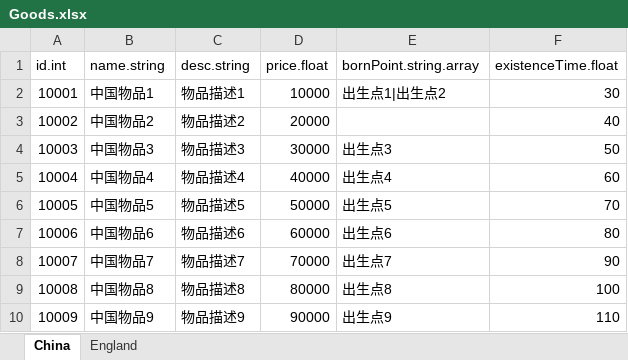
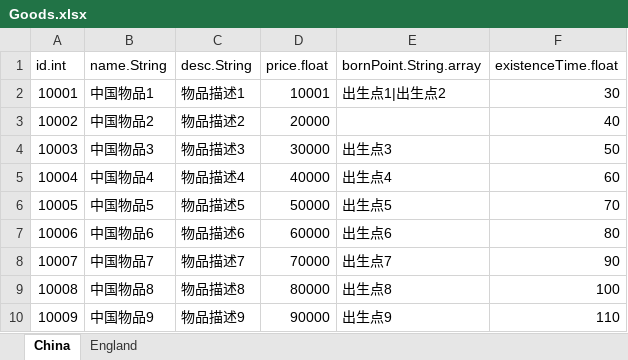
Before and after one commit to popmusic555/RPGGameDemo, an Excel workbook: ExcelToJs/excel_data/Goods.xlsx, sheet China, drawn as a sheet; values as stored, in another font and other column widths than the file's, no borders; the diff names each change by its address in the sheet, - before the commit and + after, or states it on an @@ line.

```diff
--- a/ExcelToJs/excel_data/Goods.xlsx (sheet China)
+++ b/ExcelToJs/excel_data/Goods.xlsx (sheet China)
-B1: name.string
+B1: name.String
-C1: desc.string
+C1: desc.String
-E1: bornPoint.string.array
+E1: bornPoint.String.array
-D2 (price.float): 10000
+D2 (price.float): 10001
```
Also changed, not shown: sheet England, ExcelToJs/excel_data/Task.xlsx, 2 other files.
